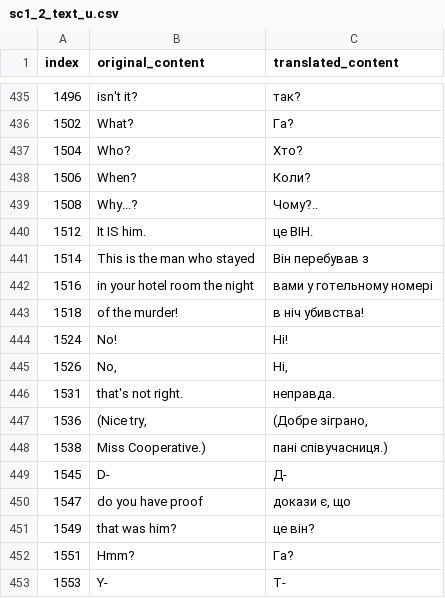
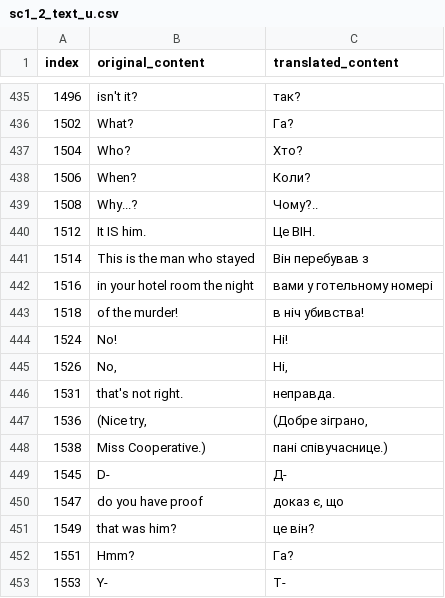
Before and after one commit to magends/ace-attorney-ukrainian, a CSV file: uk/sc1_2_text_u.csv, drawn as a sheet; only a part is shown, gaps mark what is left out.

Commit message:
New translations sc1_2_text_u.csv (Ukrainian)
[ci skip]

```diff
--- a/uk/sc1_2_text_u.csv
+++ b/uk/sc1_2_text_u.csv
@@ -440,3 +440,3 @@
 "1508"," Why...?"," Чому?.."
-"1512","It IS him.","це ВІН."
+"1512","It IS him.","Це ВІН."
 "1514","This is the man who stayed","Він перебував з"
@@ -448,5 +448,5 @@
 "1536","(Nice try,","(Добре зіграно,"
-"1538"," Miss Cooperative.)"," пані співучасниця.)"
+"1538"," Miss Cooperative.)"," пані співучаснице.)"
 "1545","D-","Д-"
-"1547","do you have proof","докази є, що"
+"1547","do you have proof","доказ є, що"
 "1549","that was him?","це він?"
```
